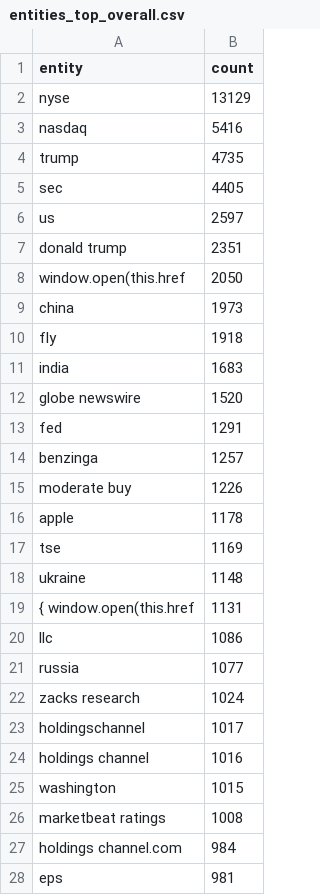
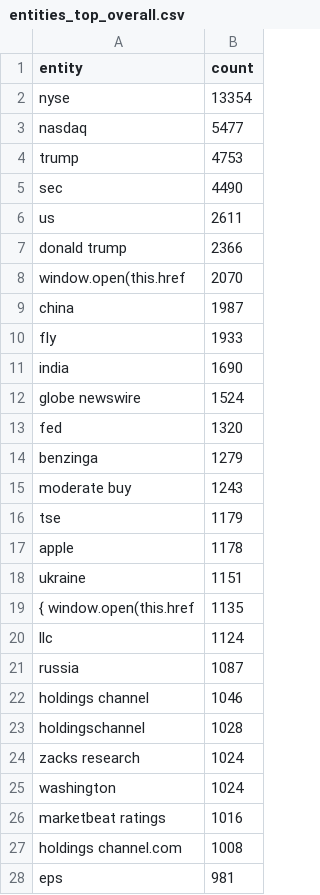
Before and after one commit to boseongkang/newstrend, a CSV file: reports/entities/entities_top_overall.csv, drawn as a sheet; only a part is shown; the diff covers the shown part only.

```diff
--- a/reports/entities/entities_top_overall.csv
+++ b/reports/entities/entities_top_overall.csv
@@ -1,28 +1,28 @@
 entity,count
-nyse,13129
-nasdaq,5416
-trump,4735
-sec,4405
-us,2597
-donald trump,2351
-window.open(this.href,2050
-china,1973
-fly,1918
-india,1683
-globe newswire,1520
-fed,1291
-benzinga,1257
-moderate buy,1226
+nyse,13354
+nasdaq,5477
+trump,4753
+sec,4490
+us,2611
+donald trump,2366
+window.open(this.href,2070
+china,1987
+fly,1933
+india,1690
+globe newswire,1524
+fed,1320
+benzinga,1279
+moderate buy,1243
+tse,1179
 apple,1178
-tse,1169
-ukraine,1148
-{ window.open(this.href,1131
-llc,1086
-russia,1077
+ukraine,1151
+{ window.open(this.href,1135
+llc,1124
+russia,1087
+holdings channel,1046
+holdingschannel,1028
 zacks research,1024
-holdingschannel,1017
-holdings channel,1016
-washington,1015
-marketbeat ratings,1008
-holdings channel.com,984
+washington,1024
+marketbeat ratings,1016
+holdings channel.com,1008
 eps,981
```
Also changed, not shown: 2 added rows, 2 removed rows and 1 edited cell elsewhere in this file, reports/entities/entities_top_slopes.csv, reports/entities/entities_top_today.csv, 6 other files.
